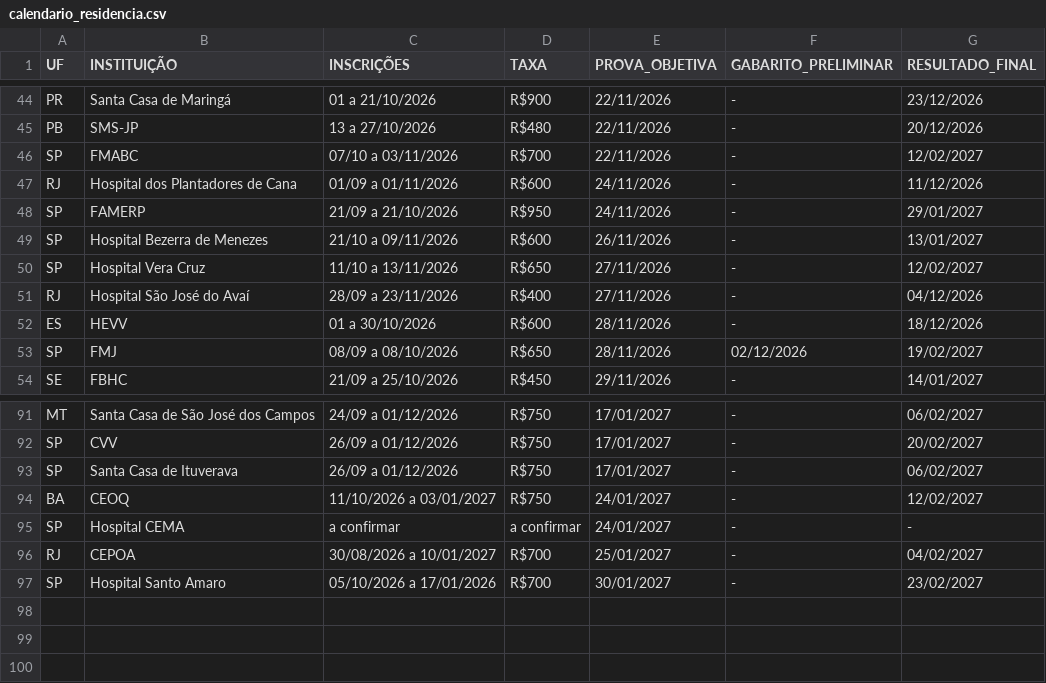
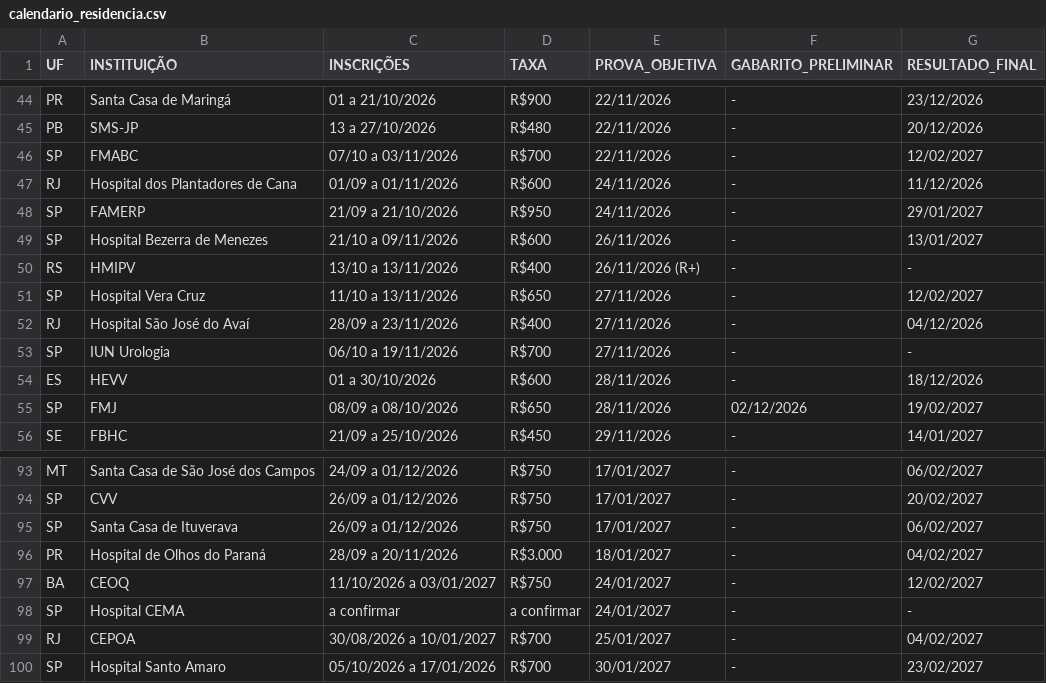
Before and after one commit to cadeteafya/calendario-provas, a CSV file: data/calendario_residencia.csv, drawn as a sheet; only a part is shown, gaps mark what is left out.

```diff
--- a/data/calendario_residencia.csv
+++ b/data/calendario_residencia.csv
@@ -49,4 +49,6 @@ SP,FAMERP,21/09 a 21/10/2026,R$950,24/11/2026,-,29/01/2027
 SP,Hospital Bezerra de Menezes,21/10 a 09/11/2026,R$600,26/11/2026,-,13/01/2027
+RS,HMIPV,13/10 a 13/11/2026,R$400,26/11/2026 (R+),-,-
 SP,Hospital Vera Cruz,11/10 a 13/11/2026,R$650,27/11/2026,-,12/02/2027
 RJ,Hospital São José do Avaí,28/09 a 23/11/2026,R$400,27/11/2026,-,04/12/2026
+SP,IUN Urologia,06/10 a 19/11/2026,R$700,27/11/2026,-,-
 ES,HEVV,01 a 30/10/2026,R$600,28/11/2026,-,18/12/2026
@@ -93,2 +95,3 @@ SP,CVV,26/09 a 01/12/2026,R$750,17/01/2027,-,20/02/2027
 SP,Santa Casa de Ituverava,26/09 a 01/12/2026,R$750,17/01/2027,-,06/02/2027
+PR,Hospital de Olhos do Paraná,28/09 a 20/11/2026,R$3.000,18/01/2027,-,04/02/2027
 BA,CEOQ,11/10/2026 a 03/01/2027,R$750,24/01/2027,-,12/02/2027
```
Also changed, not shown: 2 other files.
